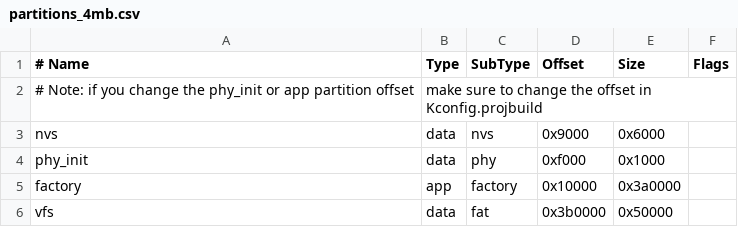
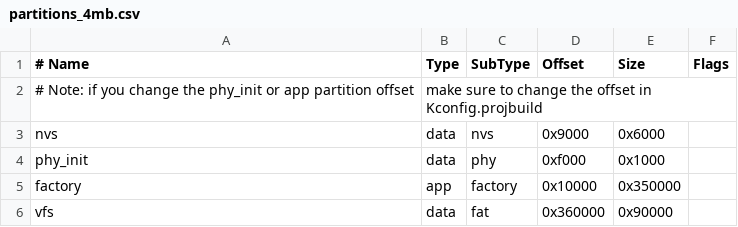
Before and after one commit to m5stack/uiflow-micropython, a CSV file: m5stack/partitions_4mb.csv, drawn as a sheet.

```diff
--- a/m5stack/partitions_4mb.csv
+++ b/m5stack/partitions_4mb.csv
@@ -4,3 +4,3 @@ nvs,      data, nvs,     0x9000,  0x6000,
 phy_init, data, phy,     0xf000,  0x1000,
-factory,  app,  factory, 0x10000, 0x3a0000,
-vfs,      data, fat,     0x3b0000,0x50000,
+factory,  app,  factory, 0x10000, 0x350000,
+vfs,      data, fat,     0x360000,0x90000,
```
Also changed, not shown: 25 other files.
